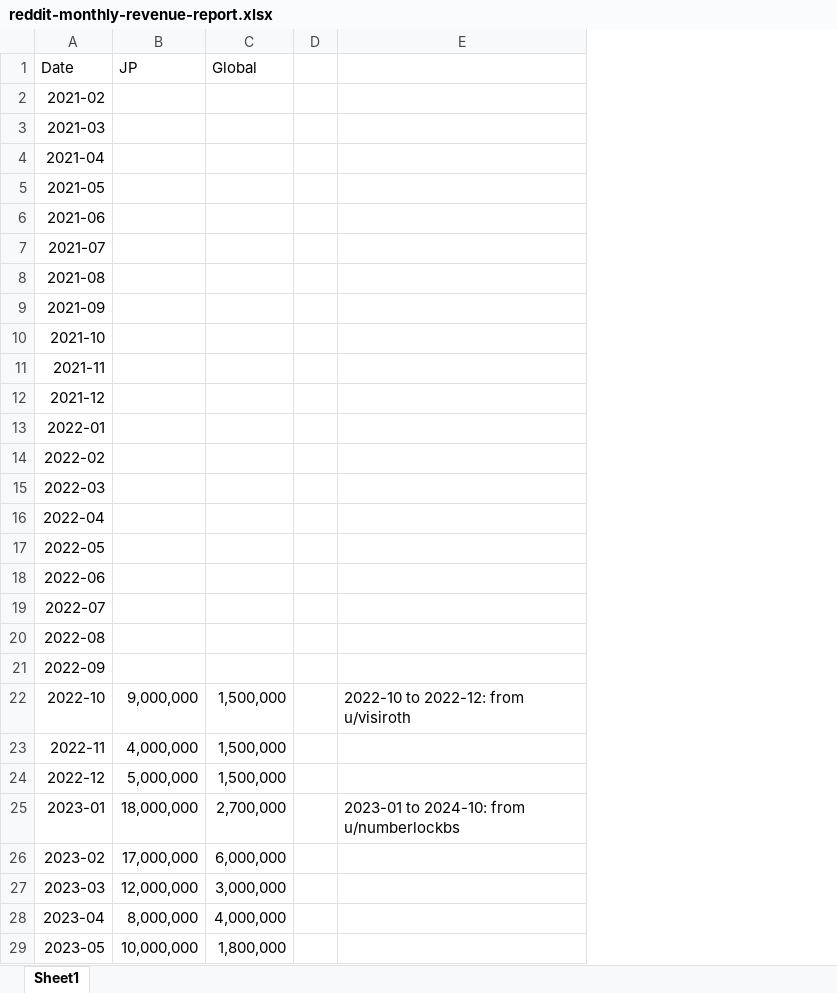
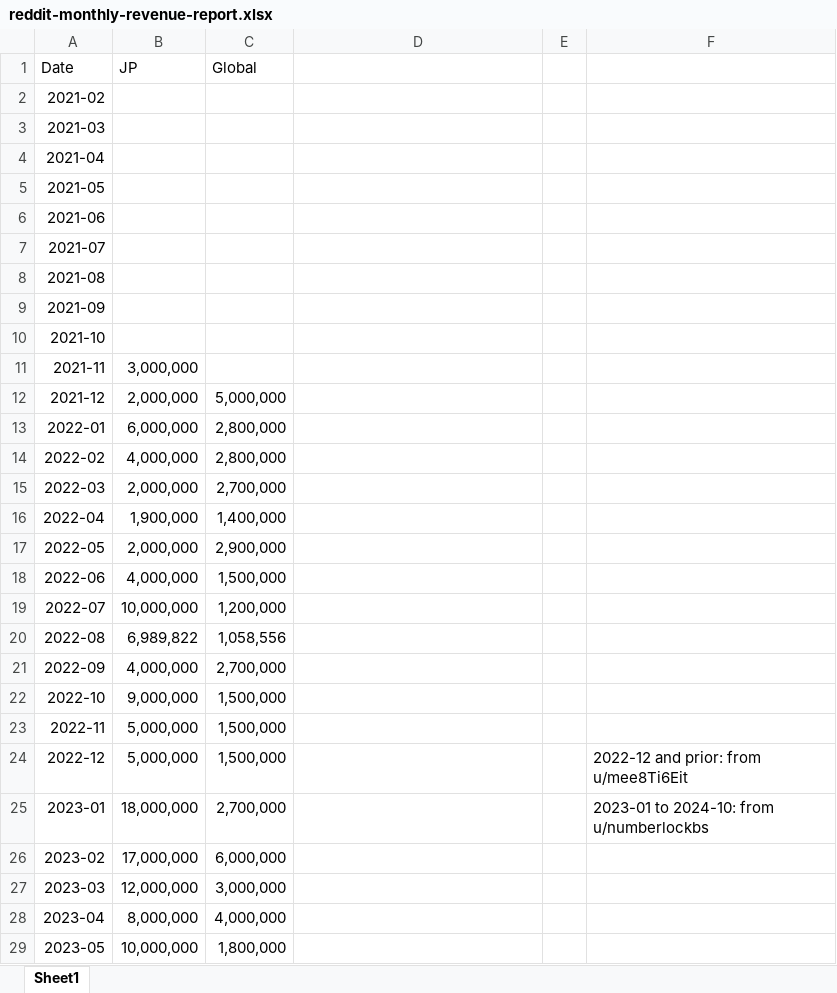
Before and after one commit to willowisp01/blue-archive-forecasting, an Excel workbook: data/reddit-monthly-revenue-report.xlsx, sheet Sheet1, drawn as a sheet; only a part is shown; values as stored, in another font and other column widths than the file's, no borders; table styles not drawn; removed rows and columns are numbered as before the commit, all else as after; the diff names each change by its address in the sheet, - before the commit and + after, or states it on an @@ line.

Commit message:
Add more historic revenue data

```diff
--- a/data/reddit-monthly-revenue-report.xlsx (sheet Sheet1)
+++ b/data/reddit-monthly-revenue-report.xlsx (sheet Sheet1)
-column D, empty
+column E, empty
+column F, rows 24-25: 2022-12 and prior: from u/mee8Ti6Eit | 2023-01 to 2024-10: from u/numberlockbs
-B11 (JP): (empty)
+B11 (JP): 3,000,000
-B12 (JP): (empty)
+B12 (JP): 2,000,000
-C12 (Global): (empty)
+C12 (Global): 5,000,000
-B13 (JP): (empty)
+B13 (JP): 6,000,000
-C13:C14 (Global): (empty)
+C13:C14 (Global): 2,800,000
-B14 (JP): (empty)
+B14 (JP): 4,000,000
-B15 (JP): (empty)
+B15 (JP): 2,000,000
-C15 (Global): (empty)
+C15 (Global): 2,700,000
-B16 (JP): (empty)
+B16 (JP): 1,900,000
-C16 (Global): (empty)
+C16 (Global): 1,400,000
-B17 (JP): (empty)
+B17 (JP): 2,000,000
-C17 (Global): (empty)
+C17 (Global): 2,900,000
-B18 (JP): (empty)
+B18 (JP): 4,000,000
-C18 (Global): (empty)
+C18 (Global): 1,500,000
-B19 (JP): (empty)
+B19 (JP): 10,000,000
-C19 (Global): (empty)
+C19 (Global): 1,200,000
-B20 (JP): (empty)
+B20 (JP): 6,989,822
-C20 (Global): (empty)
+C20 (Global): 1,058,556
-B21 (JP): (empty)
+B21 (JP): 4,000,000
-C21 (Global): (empty)
+C21 (Global): 2,700,000
-D22: 2022-10 to 2022-12: from u/visiroth
+D22: (empty)
-B23 (JP): 4,000,000
+B23 (JP): 5,000,000
-D25: 2023-01 to 2024-10: from u/numberlockbs
+D25: (empty)
```
Also changed, not shown: 1 other file.
